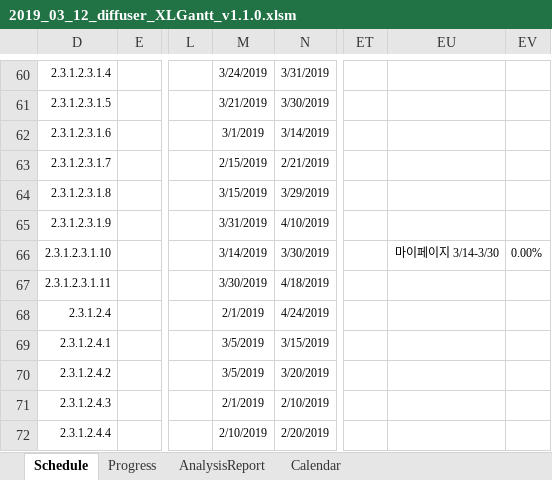
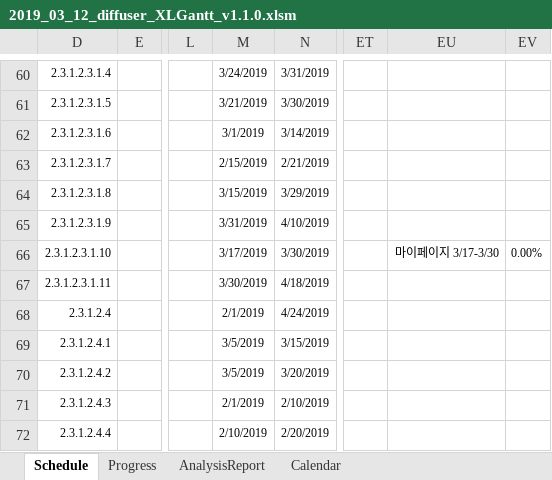
Before and after one commit to edicu2/Sentiment_Diffuser, an Excel workbook: documents/5. diffuser_간트차트/2019_03_12_diffuser_XLGantt_v1.1.0.xlsm, sheet Schedule, drawn as a sheet; only a part is shown, gaps mark what is left out; values as stored, in another font and other column widths than the file's, no borders; conditional formats not drawn; the diff names each change by its address in the sheet, - before the commit and + after, or states it on an @@ line.

Commit message:
Update document(Gantt_web)

```diff
--- a/documents/5. diffuser_간트차트/2019_03_12_diffuser_XLGantt_v1.1.0.xlsm (sheet Schedule)
+++ b/documents/5. diffuser_간트차트/2019_03_12_diffuser_XLGantt_v1.1.0.xlsm (sheet Schedule)
-M66: 3/14/2019
+M66: 3/17/2019
-EU66: 마이페이지 3/14-3/30
+EU66: 마이페이지 3/17-3/30
```
